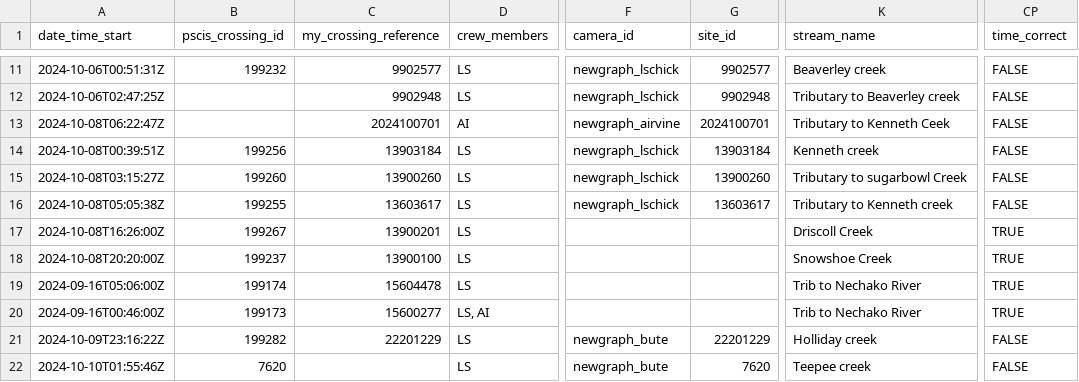
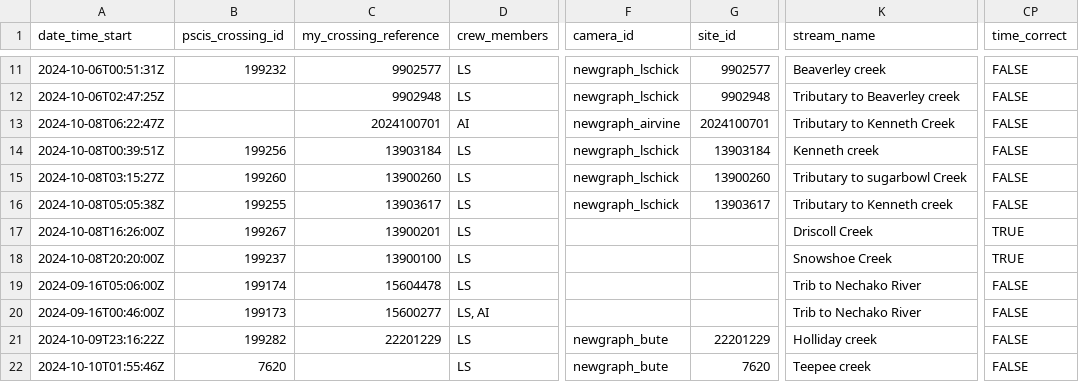
Before and after one commit to lucy-schick/fish_passage_fraser_2023_reporting, a CSV file: data/backup/form_pscis_2024_raw.csv, drawn as a sheet; only a part is shown, gaps mark what is left out; the diff names each change by its address in the sheet, - before the commit and + after, or states it on an @@ line.

Commit message:
Backup after more QA https://github.com/NewGraphEnvironment/fish_passage_fraser_2023_reporting/issues/119

```diff
--- a/data/backup/form_pscis_2024_raw.csv
+++ b/data/backup/form_pscis_2024_raw.csv
-K13 (stream_name): Tributary to Kenneth Ceek
+K13 (stream_name): Tributary to Kenneth Creek
-C16 (my_crossing_reference): 13603617
+C16 (my_crossing_reference): 13903617
-G16 (site_id): 13603617
+G16 (site_id): 13903617
-CP19:CP20 (time_correct): TRUE
+CP19:CP20 (time_correct): FALSE
```
Also changed, not shown: 1 other file.
